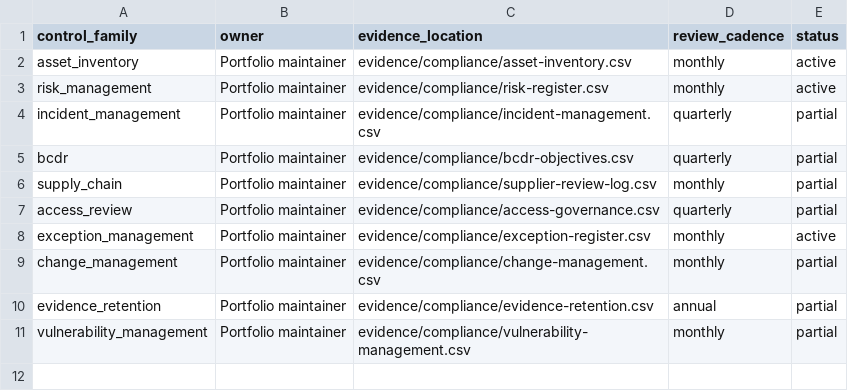
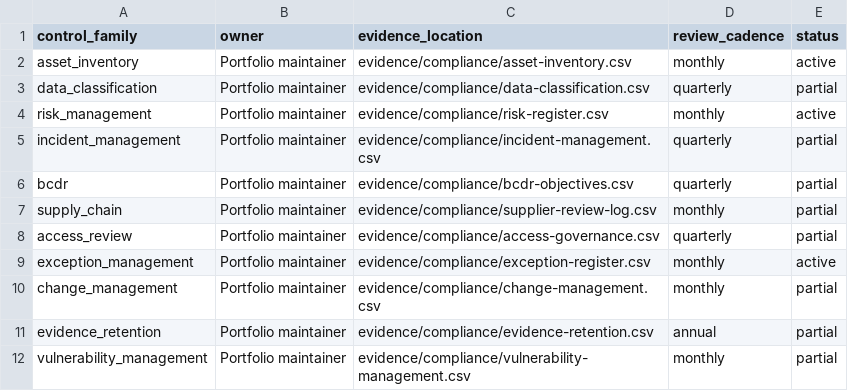
Before and after one commit to OgeonX-Ai/cas-workstation, a CSV file: evidence/compliance/control-owners.csv, drawn as a sheet; the diff names each change by its address in the sheet, - before the commit and + after, or states it on an @@ line.

```diff
--- a/evidence/compliance/control-owners.csv
+++ b/evidence/compliance/control-owners.csv
+row 3: data_classification | Portfolio maintainer | evidence/compliance/data-classification.csv | quarterly | partial
```
Also changed, not shown: evidence/compliance/control-crosswalk.csv, evidence/compliance/evidence-retention.csv, 11 other files.
